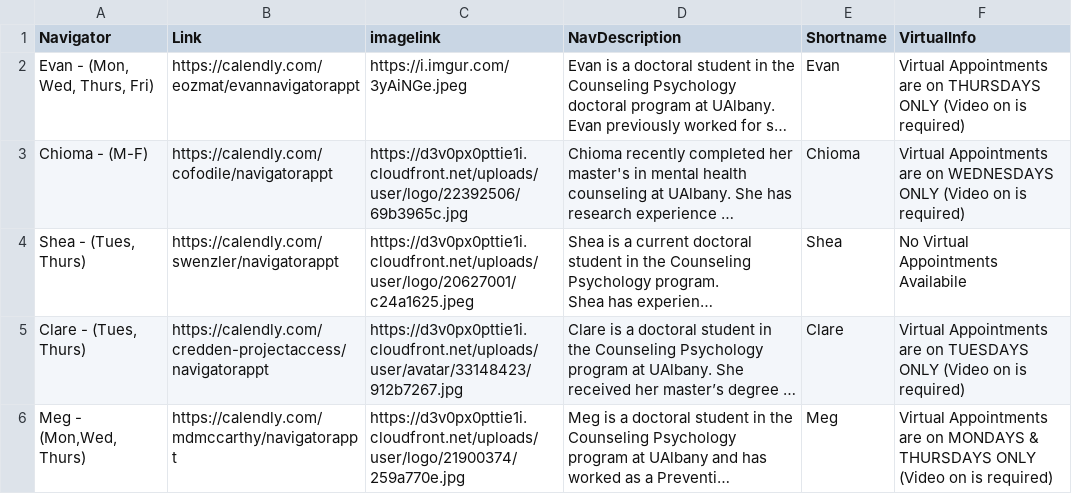
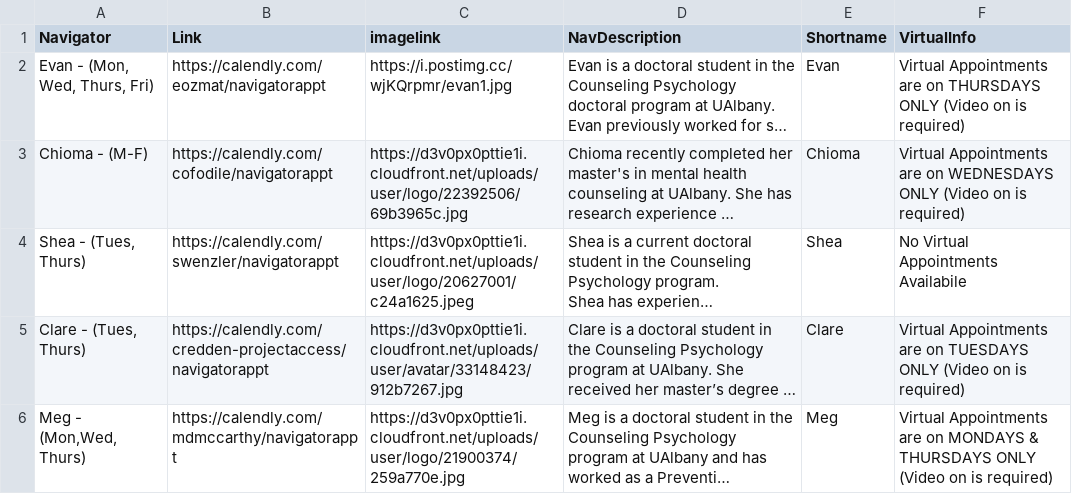
Before and after one commit to UAlbanyProjectACCESS/ACCESSLandingPage, a CSV file: data-raw/navlinks.csv, drawn as a sheet; only a part is shown; long unchanged cells end in …; the diff names each change by its address in the sheet, - before the commit and + after, or states it on an @@ line.

Commit message:
Added Evan's Schedule back on

```diff
--- a/data-raw/navlinks.csv
+++ b/data-raw/navlinks.csv
-B2 (Link): https://calendly.com/eozmat/evannavigatorappt
+B2 (Link): https://calendly.com/eozmat/navigatorappt
-C2 (imagelink): https://i.imgur.com/3yAiNGe.jpeg
+C2 (imagelink): https://i.postimg.cc/wjKQrpmr/evan1.jpg
```
Also changed, not shown: 3 other files.
